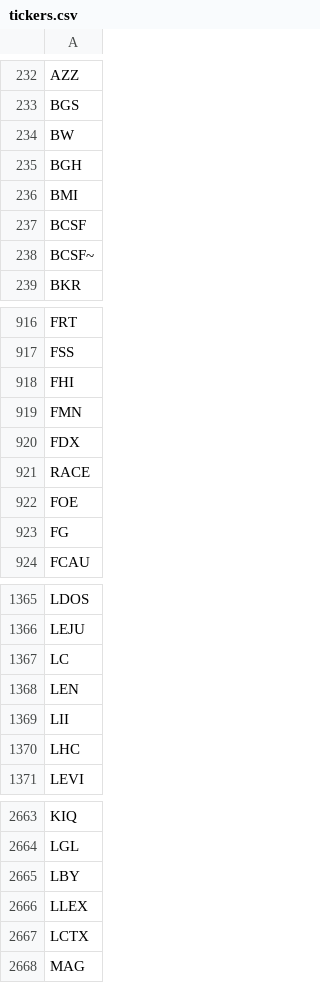
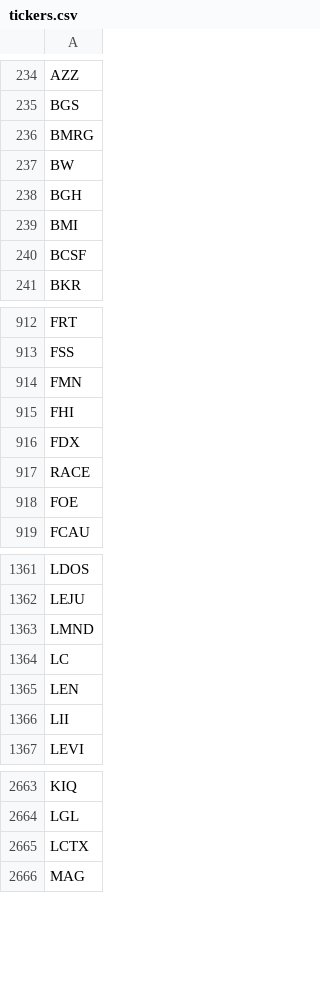
Before and after one commit to shilewenuw/get_all_tickers, a CSV file: get_all_tickers/tickers.csv, drawn as a sheet; only a part is shown, gaps mark what is left out; the diff covers the shown part only.

```diff
--- a/get_all_tickers/tickers.csv
+++ b/get_all_tickers/tickers.csv
@@ -233,2 +235,3 @@ AZZ
 BGS
+BMRG
 BW
@@ -237,3 +240,2 @@ BMI
 BCSF
-BCSF~
 BKR
@@ -917,4 +913,4 @@ FRT
 FSS
-FHI
 FMN
+FHI
 FDX
@@ -922,3 +918,2 @@ RACE
 FOE
-FG
 FCAU
@@ -1366,2 +1362,3 @@ LDOS
 LEJU
+LMND
 LC
@@ -1369,3 +1366,2 @@ LEN
 LII
-LHC
 LEVI
@@ -2664,4 +2664,2 @@ KIQ
 LGL
-LBY
-LLEX
 LCTX
```
Also changed, not shown: 36 added rows, 38 removed rows and 4 moved rows elsewhere in this file, 3 other files.
